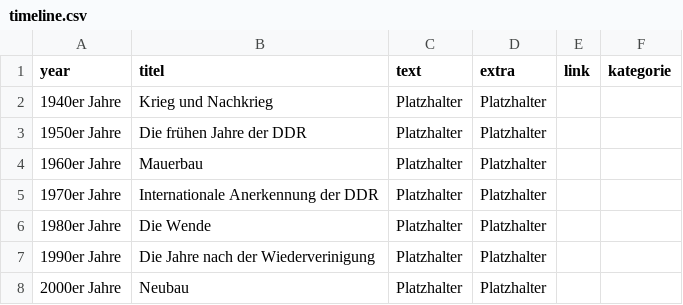
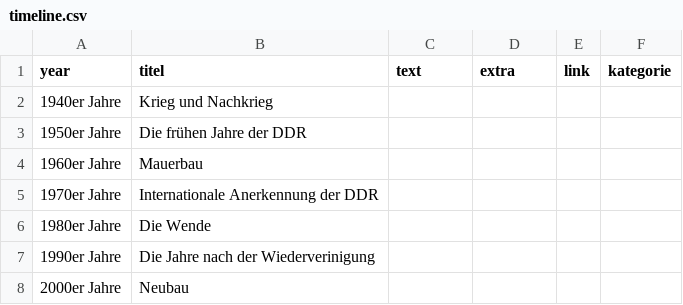
Before and after one commit to robertcornelisschuppe/Erinnerungen-an-die-SLB, a CSV file: timeline.csv, drawn as a sheet.

Commit message:
Clean up timeline.csv by removing placeholders
Removed placeholder values from timeline entries.

```diff
--- a/timeline.csv
+++ b/timeline.csv
@@ -1,8 +1,8 @@
 year,titel,text,extra,link,kategorie
-1940er Jahre,Krieg und Nachkrieg,Platzhalter,Platzhalter,,
-1950er Jahre,Die frühen Jahre der DDR,Platzhalter,Platzhalter,,
-1960er Jahre,Mauerbau,Platzhalter,Platzhalter,,
-1970er Jahre,Internationale Anerkennung der DDR,Platzhalter,Platzhalter,,
-1980er Jahre,Die Wende,Platzhalter, Platzhalter,,
-1990er Jahre,Die Jahre nach der Wiederverinigung,Platzhalter,Platzhalter,,
-2000er Jahre,Neubau,Platzhalter,Platzhalter,,
+1940er Jahre,Krieg und Nachkrieg,,,,
+1950er Jahre,Die frühen Jahre der DDR,,,,
+1960er Jahre,Mauerbau,,,,
+1970er Jahre,Internationale Anerkennung der DDR,,,,
+1980er Jahre,Die Wende,, ,,
+1990er Jahre,Die Jahre nach der Wiederverinigung,,,,
+2000er Jahre,Neubau,,,,
```
